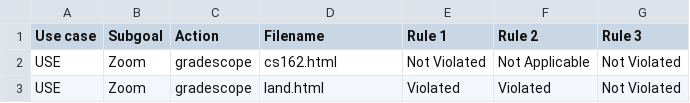
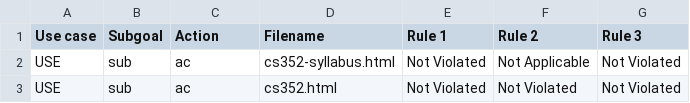
Before and after one commit to Amreeta-18/AID-GUI, a CSV file: Upload/report.csv, drawn as a sheet.

```diff
--- a/Upload/report.csv
+++ b/Upload/report.csv
@@ -1,3 +1,3 @@
 Use case, Subgoal, Action, Filename, Rule 1, Rule 2, Rule 3
-USE, Zoom, gradescope, cs162.html, Not Violated,Not Applicable,Not Violated
-USE, Zoom, gradescope, land.html, Violated,Violated,Not Violated
+USE, sub, ac, cs352-syllabus.html, Not Violated,Not Applicable,Not Violated
+USE, sub, ac, cs352.html, Not Violated,Not Violated,Not Violated
```
Also changed, not shown: 5 other files.
